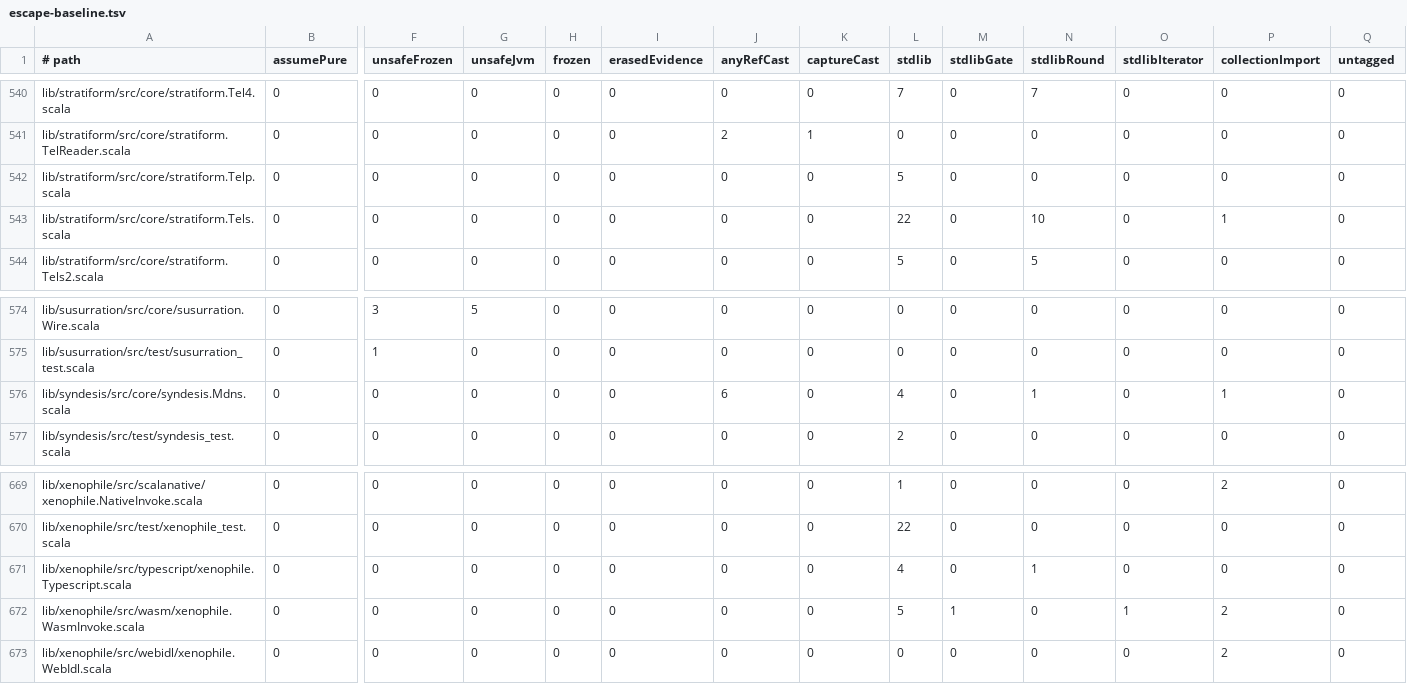
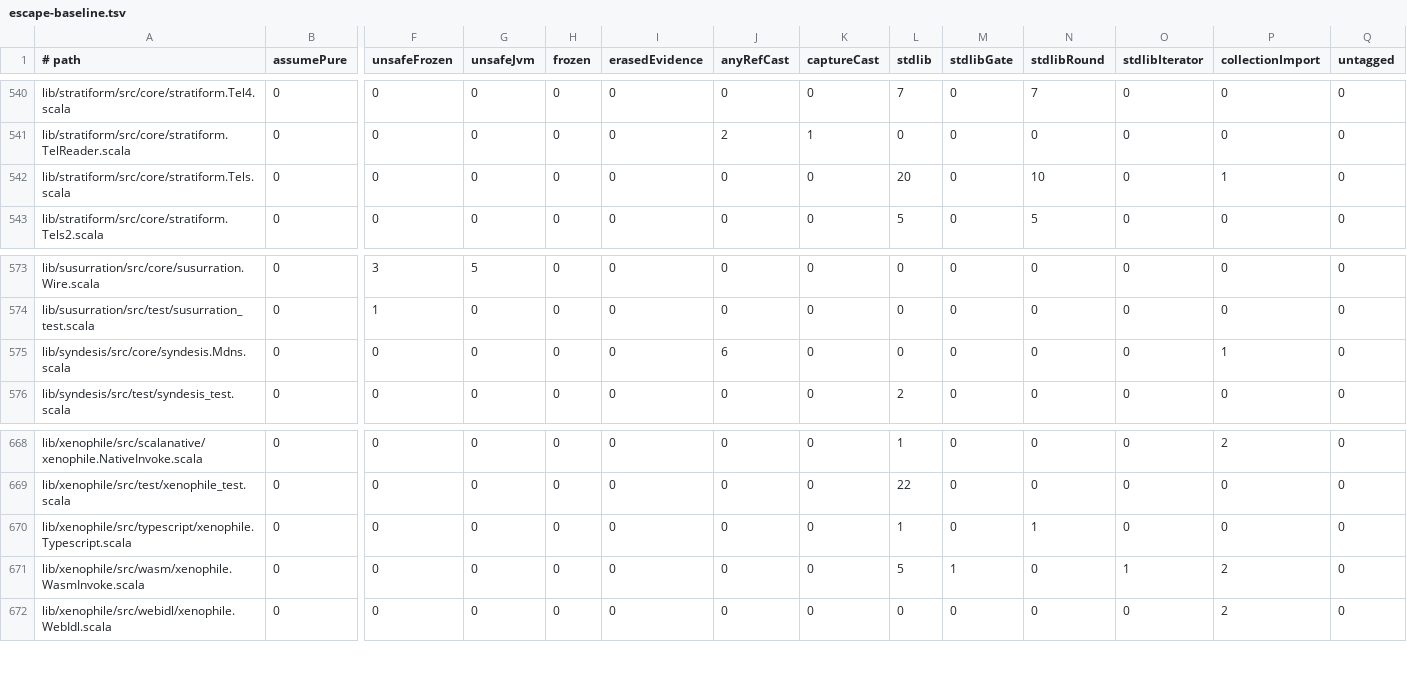
Before and after one commit to propensive/soundness, a TSV file: etc/escape-baseline.tsv, drawn as a sheet; only a part is shown, gaps mark what is left out; removed rows and columns are numbered as before the commit, all else as after; rows hold the shown columns only; the diff names each change by its address in the sheet, - before the commit and + after, or states it on an @@ line.

```diff
--- a/etc/escape-baseline.tsv
+++ b/etc/escape-baseline.tsv
-row 542: lib/stratiform/src/core/stratiform.Telp.scala | 0 | 0 | 0 | 0 | 0 | 0 | 0 | 5 | 0 | 0 | 0 | 0 | 0
-L542 (stdlib): 22
+L542 (stdlib): 20
-L575 (stdlib): 4
+L575 (stdlib): 0
-N575 (stdlibRound): 1
+N575 (stdlibRound): 0
-L670 (stdlib): 4
+L670 (stdlib): 1
```
Also changed, not shown: 4 other files.
